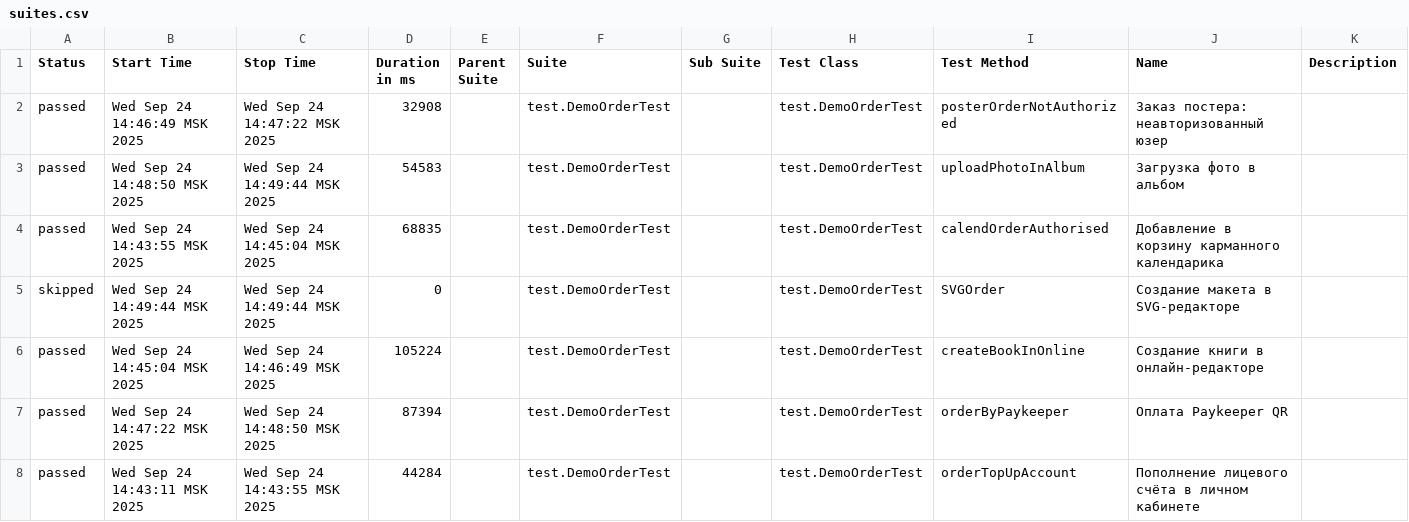
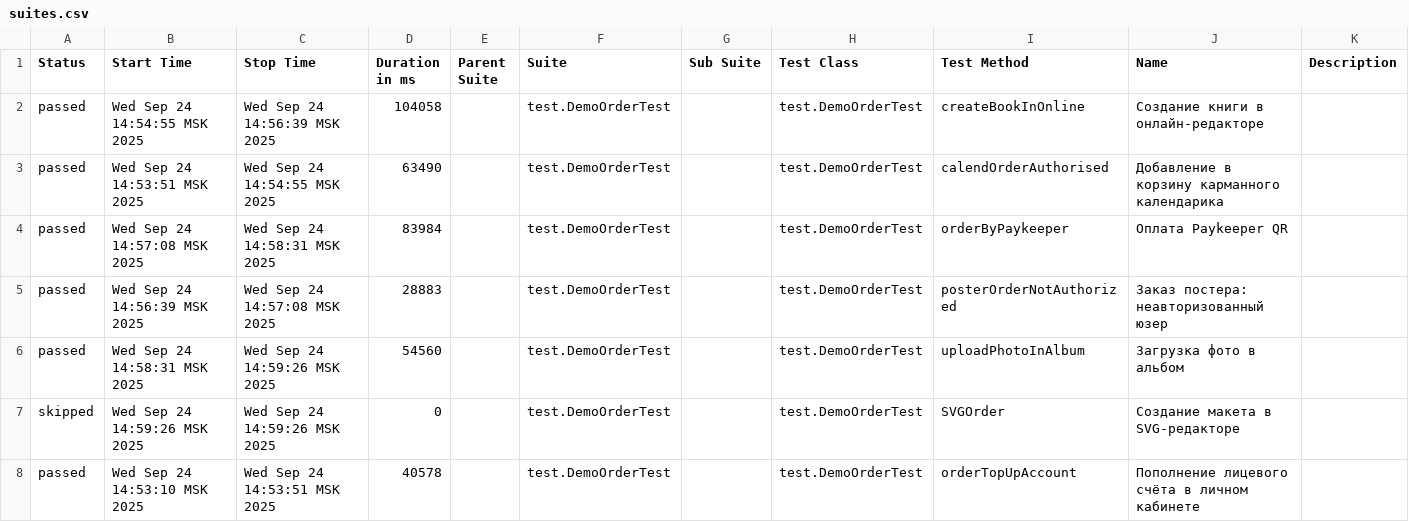
Before and after one commit to polinam-netprint/allure-reports-for-web, a CSV file: web-master/data/suites.csv, drawn as a sheet.

Commit message:
Update report for master

```diff
--- a/web-master/data/suites.csv
+++ b/web-master/data/suites.csv
@@ -1,8 +1,8 @@
 "Status","Start Time","Stop Time","Duration in ms","Parent Suite","Suite","Sub Suite","Test Class","Test Method","Name","Description"
-"passed","Wed Sep 24 14:46:49 MSK 2025","Wed Sep 24 14:47:22 MSK 2025","32908","","test.DemoOrderTest","","test.DemoOrderTest","posterOrderNotAuthorized","Заказ постера: неавторизованный юзер",""
-"passed","Wed Sep 24 14:48:50 MSK 2025","Wed Sep 24 14:49:44 MSK 2025","54583","","test.DemoOrderTest","","test.DemoOrderTest","uploadPhotoInAlbum","Загрузка фото в альбом",""
-"passed","Wed Sep 24 14:43:55 MSK 2025","Wed Sep 24 14:45:04 MSK 2025","68835","","test.DemoOrderTest","","test.DemoOrderTest","calendOrderAuthorised","Добавление в корзину карманного календарика",""
-"skipped","Wed Sep 24 14:49:44 MSK 2025","Wed Sep 24 14:49:44 MSK 2025","0","","test.DemoOrderTest","","test.DemoOrderTest","SVGOrder","Создание макета в SVG-редакторе",""
-"passed","Wed Sep 24 14:45:04 MSK 2025","Wed Sep 24 14:46:49 MSK 2025","105224","","test.DemoOrderTest","","test.DemoOrderTest","createBookInOnline","Создание книги в онлайн-редакторе",""
-"passed","Wed Sep 24 14:47:22 MSK 2025","Wed Sep 24 14:48:50 MSK 2025","87394","","test.DemoOrderTest","","test.DemoOrderTest","orderByPaykeeper","Оплата Paykeeper QR",""
-"passed","Wed Sep 24 14:43:11 MSK 2025","Wed Sep 24 14:43:55 MSK 2025","44284","","test.DemoOrderTest","","test.DemoOrderTest","orderTopUpAccount","Пополнение лицевого счёта в личном кабинете",""
+"passed","Wed Sep 24 14:54:55 MSK 2025","Wed Sep 24 14:56:39 MSK 2025","104058","","test.DemoOrderTest","","test.DemoOrderTest","createBookInOnline","Создание книги в онлайн-редакторе",""
+"passed","Wed Sep 24 14:53:51 MSK 2025","Wed Sep 24 14:54:55 MSK 2025","63490","","test.DemoOrderTest","","test.DemoOrderTest","calendOrderAuthorised","Добавление в корзину карманного календарика",""
+"passed","Wed Sep 24 14:57:08 MSK 2025","Wed Sep 24 14:58:31 MSK 2025","83984","","test.DemoOrderTest","","test.DemoOrderTest","orderByPaykeeper","Оплата Paykeeper QR",""
+"passed","Wed Sep 24 14:56:39 MSK 2025","Wed Sep 24 14:57:08 MSK 2025","28883","","test.DemoOrderTest","","test.DemoOrderTest","posterOrderNotAuthorized","Заказ постера: неавторизованный юзер",""
+"passed","Wed Sep 24 14:58:31 MSK 2025","Wed Sep 24 14:59:26 MSK 2025","54560","","test.DemoOrderTest","","test.DemoOrderTest","uploadPhotoInAlbum","Загрузка фото в альбом",""
+"skipped","Wed Sep 24 14:59:26 MSK 2025","Wed Sep 24 14:59:26 MSK 2025","0","","test.DemoOrderTest","","test.DemoOrderTest","SVGOrder","Создание макета в SVG-редакторе",""
+"passed","Wed Sep 24 14:53:10 MSK 2025","Wed Sep 24 14:53:51 MSK 2025","40578","","test.DemoOrderTest","","test.DemoOrderTest","orderTopUpAccount","Пополнение лицевого счёта в личном кабинете",""
```
Also changed, not shown: 20 other files.
